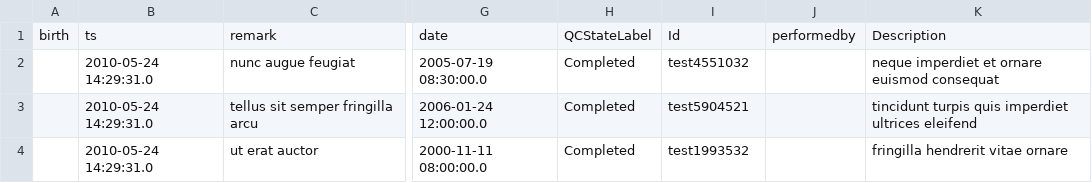
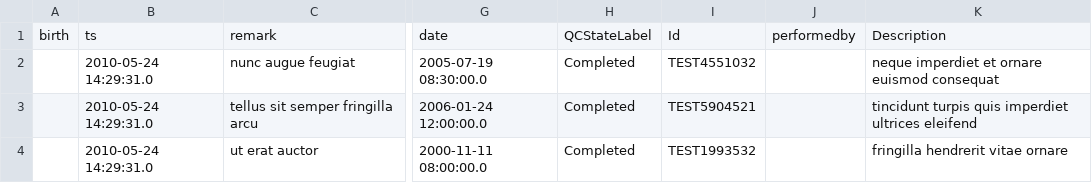
Before and after one commit to LabKey/snprcEHRModules, a TSV file: snprc_ehr/resources/referenceStudy/datasets/dataset1001.tsv, drawn as a sheet; only a part is shown, gaps mark what is left out; the diff names each change by its address in the sheet, - before the commit and + after, or states it on an @@ line.

Commit message:
Case sensitivity in EHR cache. Need to use all cap letters in animal IDs in test data.

```diff
--- a/snprc_ehr/resources/referenceStudy/datasets/dataset1001.tsv
+++ b/snprc_ehr/resources/referenceStudy/datasets/dataset1001.tsv
-I2: test4551032
+I2: TEST4551032
-I3: test5904521
+I3: TEST5904521
-I4: test1993532
+I4: TEST1993532
```
Also changed, not shown: snprc_ehr/resources/referenceStudy/datasets/dataset1002.tsv, snprc_ehr/resources/referenceStudy/datasets/dataset1007.tsv, 18 other files.
